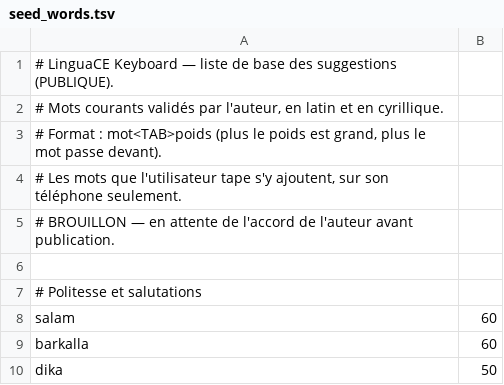
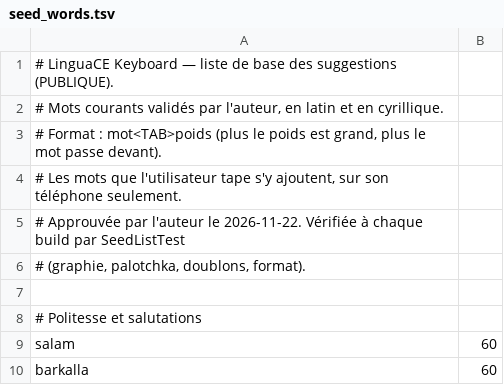
Before and after one commit to DorianMuzi/LinguaCE-Keyboard, a TSV file: app/src/main/assets/seed_words.tsv, drawn as a sheet; only a part is shown; the shorter side is filled out with more unchanged rows.

```diff
--- a/app/src/main/assets/seed_words.tsv
+++ b/app/src/main/assets/seed_words.tsv
@@ -4,3 +4,4 @@
 # Les mots que l'utilisateur tape s'y ajoutent, sur son téléphone seulement.
-# BROUILLON — en attente de l'accord de l'auteur avant publication.
+# Approuvée par l'auteur le 2026-11-22. Vérifiée à chaque build par SeedListTest
+# (graphie, palotchka, doublons, format).
 
```
Also changed, not shown: 3 other files.
